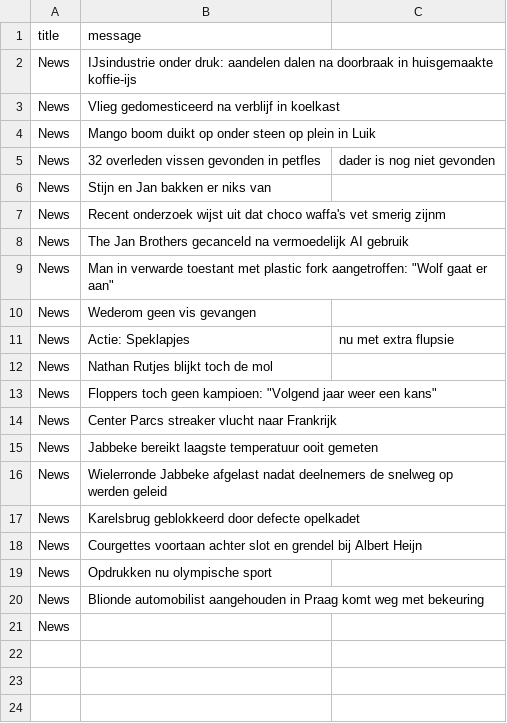
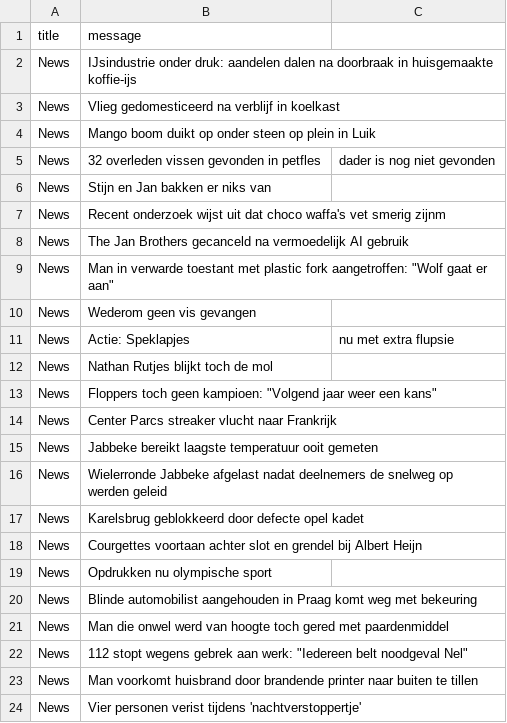
Before and after one commit to Stijn-Kamp/retro-tv, a CSV file: src/messages.csv, drawn as a sheet; the diff names each change by its address in the sheet, - before the commit and + after, or states it on an @@ line.

Commit message:
Update messages.csv

```diff
--- a/src/messages.csv
+++ b/src/messages.csv
-B17 (message): …door defecte opelkadet
+B17 (message): …door defecte opel kadet
-B20 (message): Blionde automobilist aangehouden…
+B20 (message): Blinde automobilist aangehouden…
-B21 (message): (empty)
+B21 (message): Man die onwel werd van hoogte toch gered met paardenmiddel
+row 22: News | 112 stopt wegens gebrek aan werk: "Iedereen belt noodgeval Nel"
+row 23: News | Man voorkomt huisbrand door brandende printer naar buiten te tillen
+row 24: News | Vier personen verist tijdens 'nachtverstoppertje'
```
